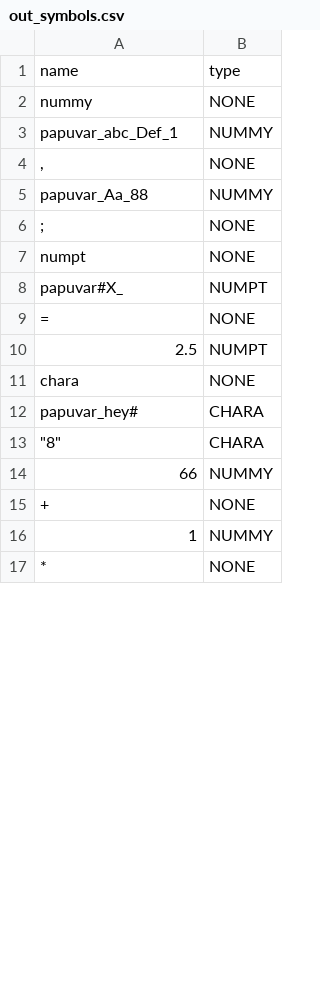
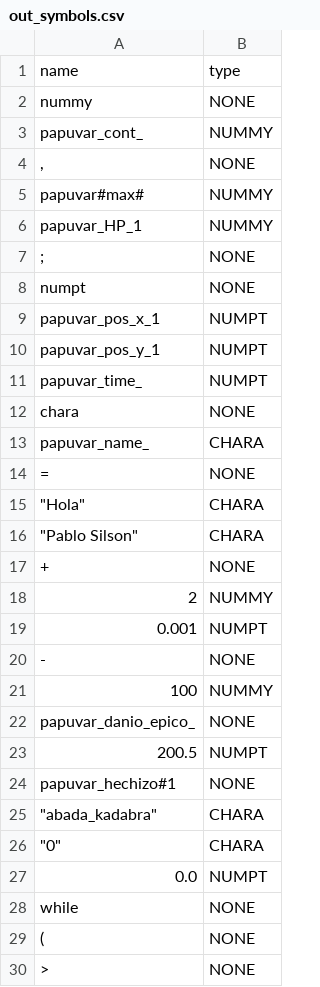
Before and after one commit to PabloXantini/DANKODE_compiler, a CSV file: src/dankcompiler/temp/out_symbols.csv, drawn as a sheet; only a part is shown; the shorter side is filled out with more unchanged rows; the diff covers the shown part only.

```diff
--- a/src/dankcompiler/temp/out_symbols.csv
+++ b/src/dankcompiler/temp/out_symbols.csv
@@ -2,14 +2,29 @@ name,type
 "nummy","NONE"
-"papuvar_abc_Def_1","NUMMY"
+"papuvar_cont_","NUMMY"
 ",","NONE"
-"papuvar_Aa_88","NUMMY"
+"papuvar#max#","NUMMY"
+"papuvar_HP_1","NUMMY"
 ";","NONE"
 "numpt","NONE"
-"papuvar#X_","NUMPT"
+"papuvar_pos_x_1","NUMPT"
+"papuvar_pos_y_1","NUMPT"
+"papuvar_time_","NUMPT"
+"chara","NONE"
+"papuvar_name_","CHARA"
 "=","NONE"
-"2.5","NUMPT"
-"chara","NONE"
-"papuvar_hey#","CHARA"
-"""8""","CHARA"
-"66","NUMMY"
+"""Hola""","CHARA"
+"""Pablo Silson""","CHARA"
 "+","NONE"
+"2","NUMMY"
+"0.001","NUMPT"
+"-","NONE"
+"100","NUMMY"
+"papuvar_danio_epico_","NONE"
+"200.5","NUMPT"
+"papuvar_hechizo#1","NONE"
+"""abada_kadabra""","CHARA"
+"""0""","CHARA"
+"0.0","NUMPT"
+"while","NONE"
+"(","NONE"
+">","NONE"
```
Also changed, not shown: 9 added rows, 6 removed rows and 3 moved rows elsewhere in this file, src/dankcompiler/temp/output.csv, 7 other files.
